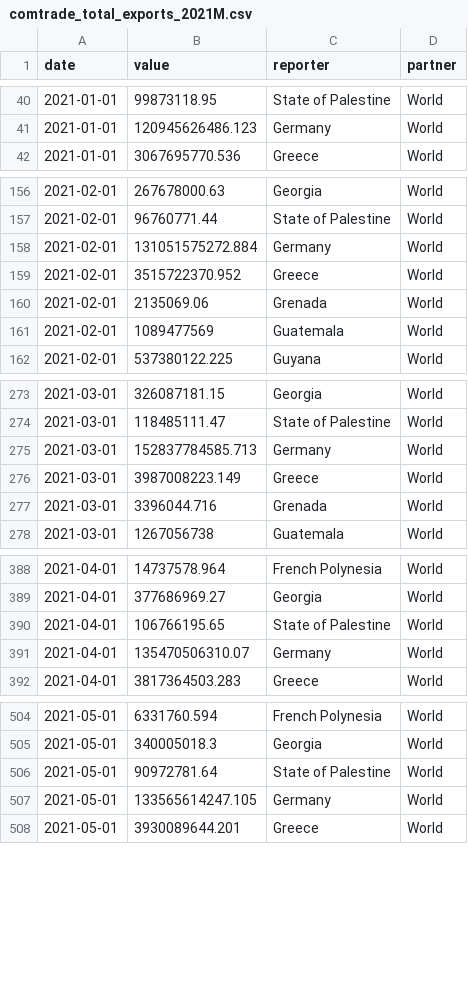
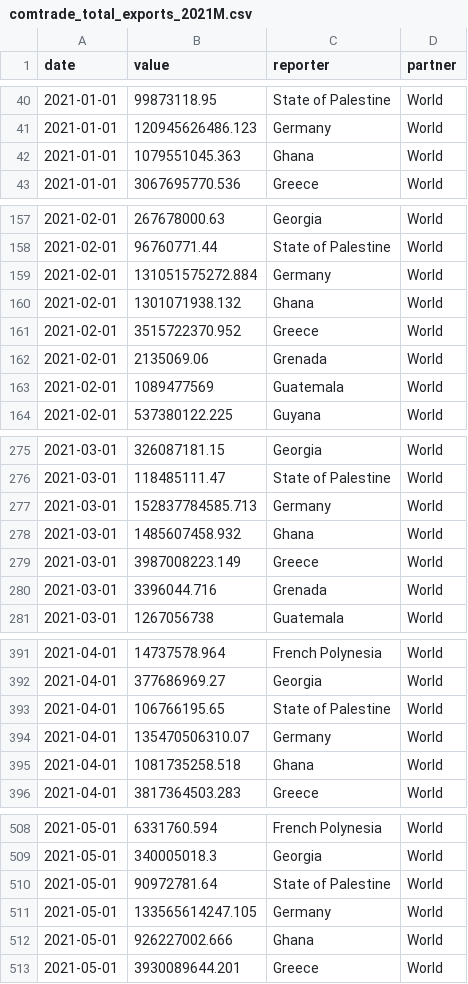
Before and after one commit to garrettspooner/Econ-Sanctions, a CSV file: data/comtrade_total_exports_2021M.csv, drawn as a sheet; only a part is shown, gaps mark what is left out; the diff covers the shown part only.

```diff
--- a/data/comtrade_total_exports_2021M.csv
+++ b/data/comtrade_total_exports_2021M.csv
@@ -41,2 +41,3 @@ date,value,reporter,partner
 2021-01-01,120945626486.123,Germany,World
+2021-01-01,1079551045.363,Ghana,World
 2021-01-01,3067695770.536,Greece,World
@@ -158,2 +159,3 @@ date,value,reporter,partner
 2021-02-01,131051575272.884,Germany,World
+2021-02-01,1301071938.132,Ghana,World
 2021-02-01,3515722370.952,Greece,World
@@ -275,2 +277,3 @@ date,value,reporter,partner
 2021-03-01,152837784585.713,Germany,World
+2021-03-01,1485607458.932,Ghana,World
 2021-03-01,3987008223.149,Greece,World
@@ -391,2 +394,3 @@ date,value,reporter,partner
 2021-04-01,135470506310.07,Germany,World
+2021-04-01,1081735258.518,Ghana,World
 2021-04-01,3817364503.283,Greece,World
@@ -507,2 +511,3 @@ date,value,reporter,partner
 2021-05-01,133565614247.105,Germany,World
+2021-05-01,926227002.666,Ghana,World
 2021-05-01,3930089644.201,Greece,World
```
Also changed, not shown: 7 added rows elsewhere in this file, data/comtrade_all_exports_2021A.csv, data/comtrade_total_exports_2021A.csv, 2 other files.
